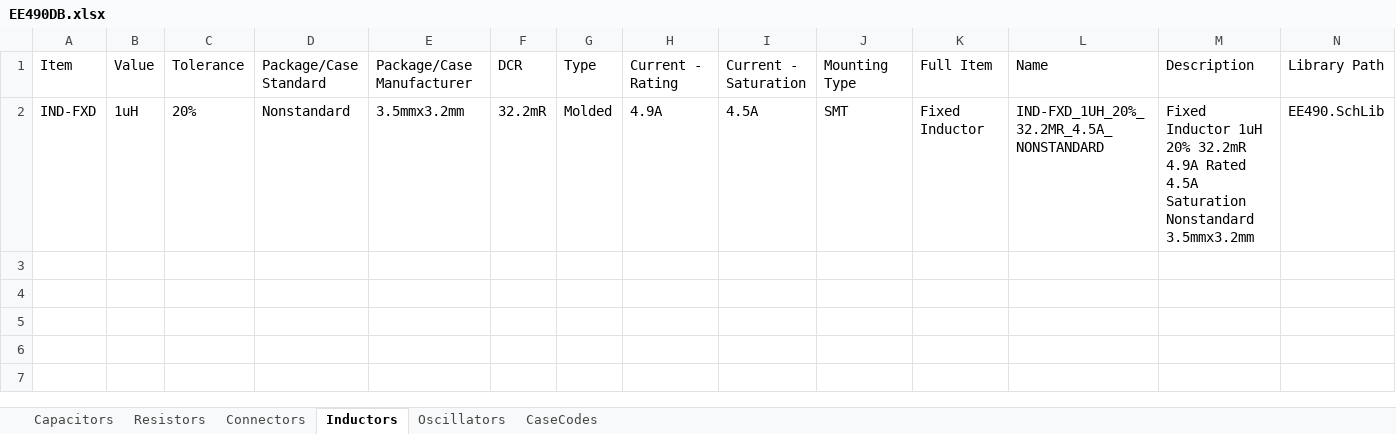
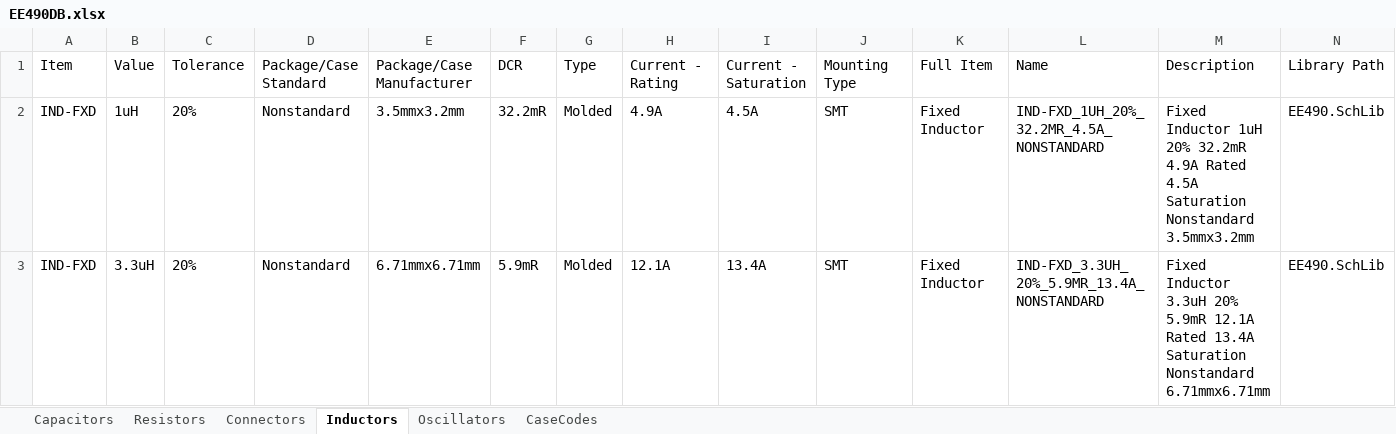
Before and after one commit to TSprech/EE490_Senior_Design_Project, an Excel workbook: Electronics/EE490DB.xlsx, sheet Inductors, drawn as a sheet; only a part is shown; values as stored, in another font and other column widths than the file's, no borders; rows hold the shown columns only; the diff names each change by its address in the sheet, - before the commit and + after, or states it on an @@ line.

```diff
--- a/Electronics/EE490DB.xlsx (sheet Inductors)
+++ b/Electronics/EE490DB.xlsx (sheet Inductors)
+row 3: IND-FXD | 3.3uH | 20% | Nonstandard | 6.71mmx6.71mm | 5.9mR | Molded | 12.1A | 13.4A | SMT | Fixed Inductor | IND-FXD_3.3UH_20%_5.9MR_13.4A_NONSTANDARD | Fixed Inductor 3.3uH 20% 5.9mR 12.1A Rated 13.4A Saturation Nonstandard 6.71mmx6.71mm | EE490.SchLib
```
Also changed, not shown: sheet Capacitors, 10 other files.
